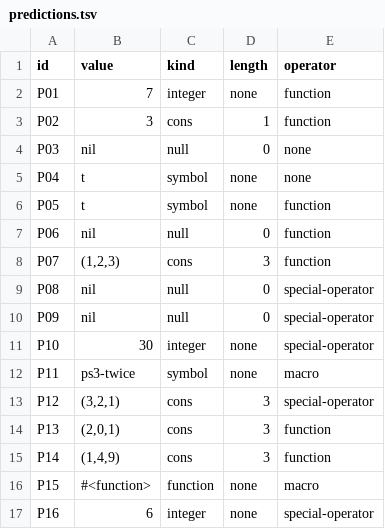
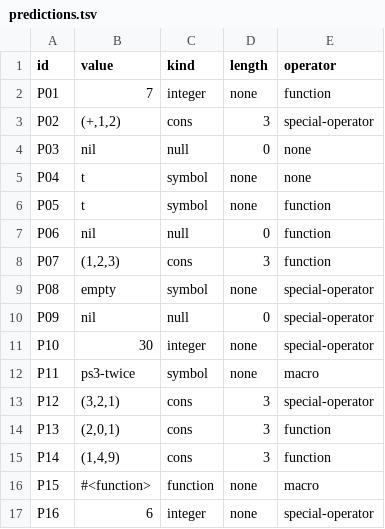
Before and after one commit to thoenii/cmsc-124-ps3-starter, a TSV file: predictions.tsv, drawn as a sheet.

```diff
--- a/predictions.tsv
+++ b/predictions.tsv
@@ -2,3 +2,3 @@ id	value	kind	length	operator
 P01	7	integer	none	function
-P02	3	cons	1	function
+P02	(+,1,2)	cons	3	special-operator
 P03	nil	null	0	none
@@ -8,3 +8,3 @@ P06	nil	null	0	function
 P07	(1,2,3)	cons	3	function
-P08	nil	null	0	special-operator
+P08	empty	symbol	none	special-operator
 P09	nil	null	0	special-operator
```
Also changed, not shown: 1 other file.
